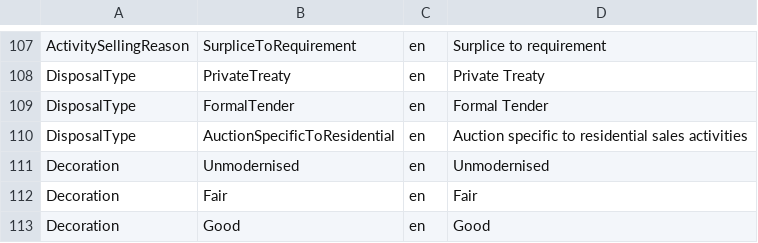
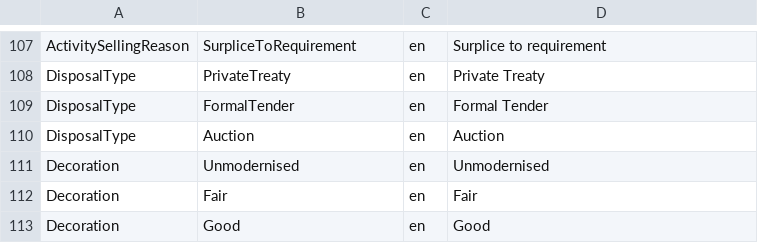
Before and after one commit to rmaziarka/MediatR.Examples, a CSV file: src/KnightFrank.Antares.Database/Scripts/Data/Configuration/enumlocalised.csv, drawn as a sheet; only a part is shown, gaps mark what is left out.

Commit message:
#27100 #27870 Change enum in Disposal type (Auction) Reviewed by Marcin Biernacik

```diff
--- a/src/KnightFrank.Antares.Database/Scripts/Data/Configuration/enumlocalised.csv
+++ b/src/KnightFrank.Antares.Database/Scripts/Data/Configuration/enumlocalised.csv
@@ -109,3 +109,3 @@ DisposalType;PrivateTreaty;en;Private Treaty
 DisposalType;FormalTender;en;Formal Tender
-DisposalType;AuctionSpecificToResidential;en;Auction specific to residential sales activities
+DisposalType;Auction;en;Auction
 Decoration;Unmodernised;en;Unmodernised
```
Also changed, not shown: src/KnightFrank.Antares.Database/Scripts/Data/Configuration/enumtypeitem.csv, 1 other file.
